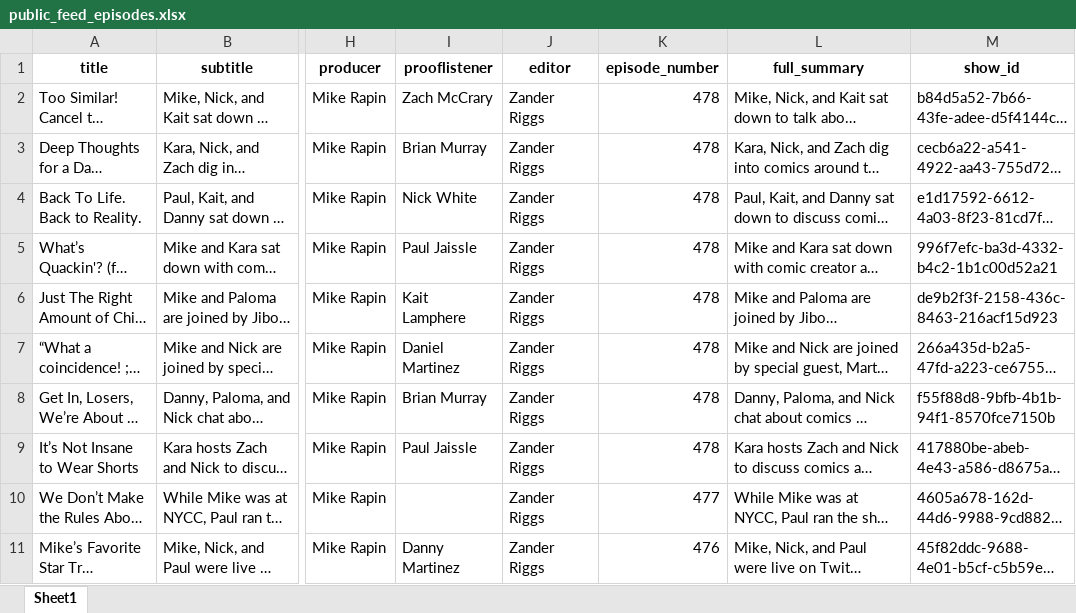
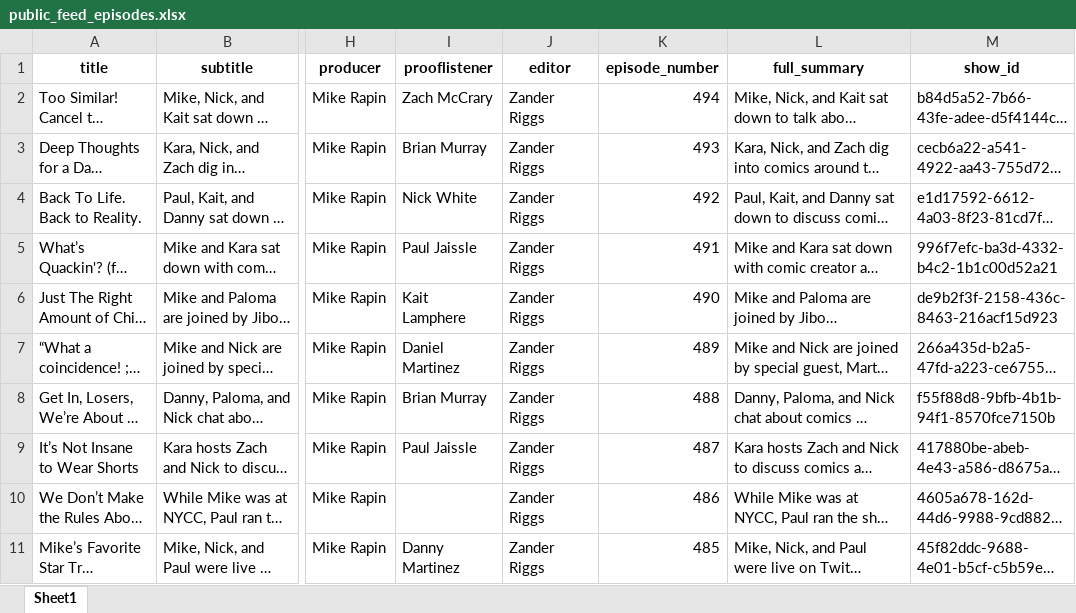
Before and after one commit to sshugars/ircb, an Excel workbook: tables/public_feed_episodes.xlsx, sheet Sheet1, drawn as a sheet; only a part is shown, gaps mark what is left out; long unchanged cells end in …; values as stored, in another font and other column widths than the file's, no borders; the diff covers the shown part only; the diff names each change by its address in the sheet, - before the commit and + after, or states it on an @@ line.

Commit message:
manual check

```diff
--- a/tables/public_feed_episodes.xlsx (sheet Sheet1)
+++ b/tables/public_feed_episodes.xlsx (sheet Sheet1)
-K2 (episode_number): 478
+K2 (episode_number): 494
-K3 (episode_number): 478
+K3 (episode_number): 493
-K4 (episode_number): 478
+K4 (episode_number): 492
-K5 (episode_number): 478
+K5 (episode_number): 491
-K6 (episode_number): 478
+K6 (episode_number): 490
-K7 (episode_number): 478
+K7 (episode_number): 489
-K8 (episode_number): 478
+K8 (episode_number): 488
-K9 (episode_number): 478
+K9 (episode_number): 487
-K10 (episode_number): 477
+K10 (episode_number): 486
-K11 (episode_number): 476
+K11 (episode_number): 485
```
Also changed, not shown: 9 edited cells elsewhere in this sheet.
